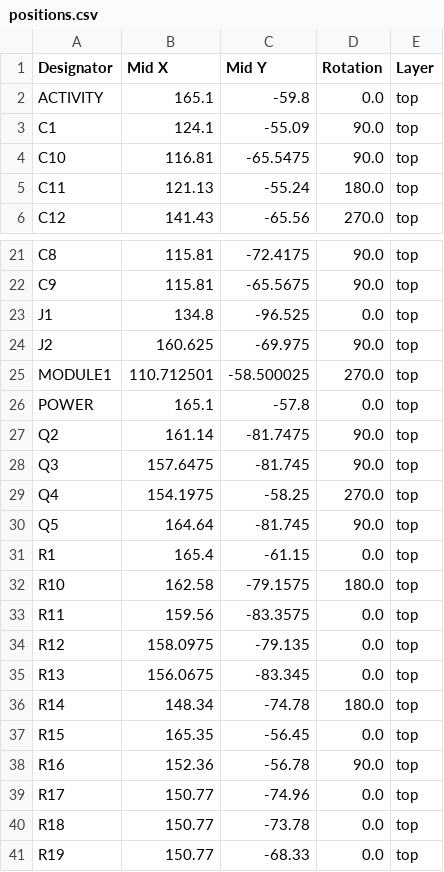
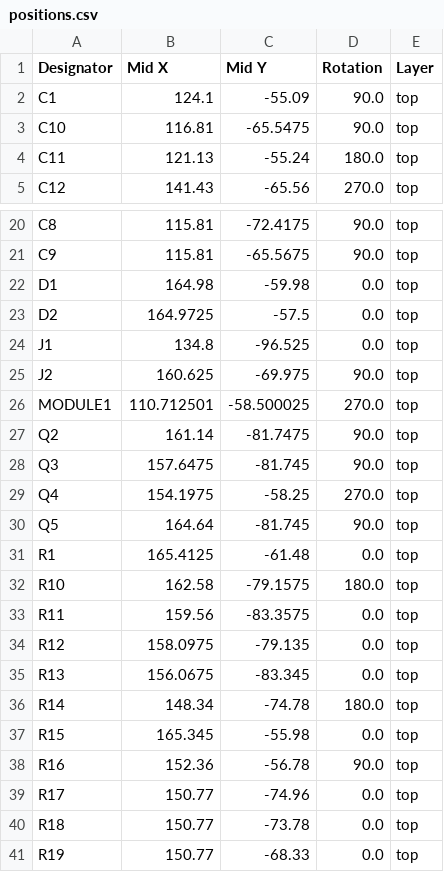
Before and after one commit to KaiPereira/SODIMM-CM5-Carrier, a CSV file: PCB_CARRIER/production/positions.csv, drawn as a sheet; only a part is shown, gaps mark what is left out.

```diff
--- a/PCB_CARRIER/production/positions.csv
+++ b/PCB_CARRIER/production/positions.csv
@@ -1,3 +1,2 @@
 Designator,Mid X,Mid Y,Rotation,Layer
-ACTIVITY,165.1,-59.8,0.0,top
 C1,124.1,-55.09,90.0,top
@@ -22,2 +21,4 @@ C8,115.81,-72.4175,90.0,top
 C9,115.81,-65.5675,90.0,top
+D1,164.98,-59.98,0.0,top
+D2,164.9725,-57.5,0.0,top
 J1,134.8,-96.525,0.0,top
@@ -25,3 +26,2 @@ J2,160.625,-69.975,90.0,top
 MODULE1,110.712501,-58.500025,270.0,top
-POWER,165.1,-57.8,0.0,top
 Q2,161.14,-81.7475,90.0,top
@@ -30,3 +30,3 @@ Q4,154.1975,-58.25,270.0,top
 Q5,164.64,-81.745,90.0,top
-R1,165.4,-61.15,0.0,top
+R1,165.4125,-61.48,0.0,top
 R10,162.58,-79.1575,180.0,top
@@ -36,3 +36,3 @@ R13,156.0675,-83.345,0.0,top
 R14,148.34,-74.78,180.0,top
-R15,165.35,-56.45,0.0,top
+R15,165.345,-55.98,0.0,top
 R16,152.36,-56.78,90.0,top
```
Also changed, not shown: PCB_CARRIER/production/bom.csv, PCB_CARRIER/production/designators.csv, 3 other files.
